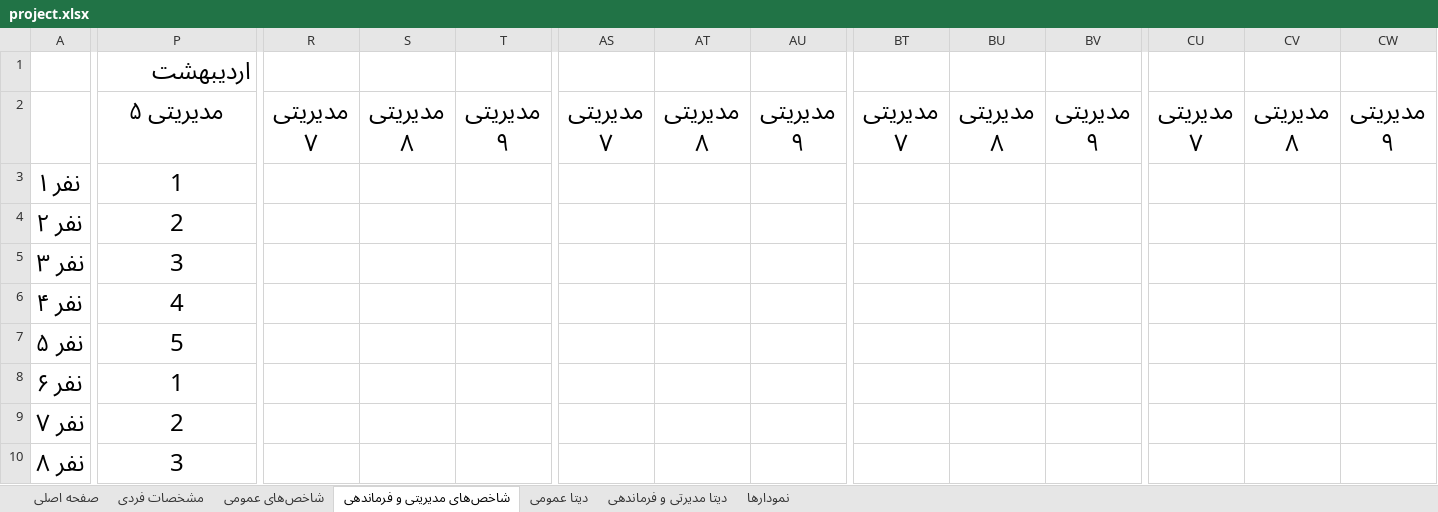
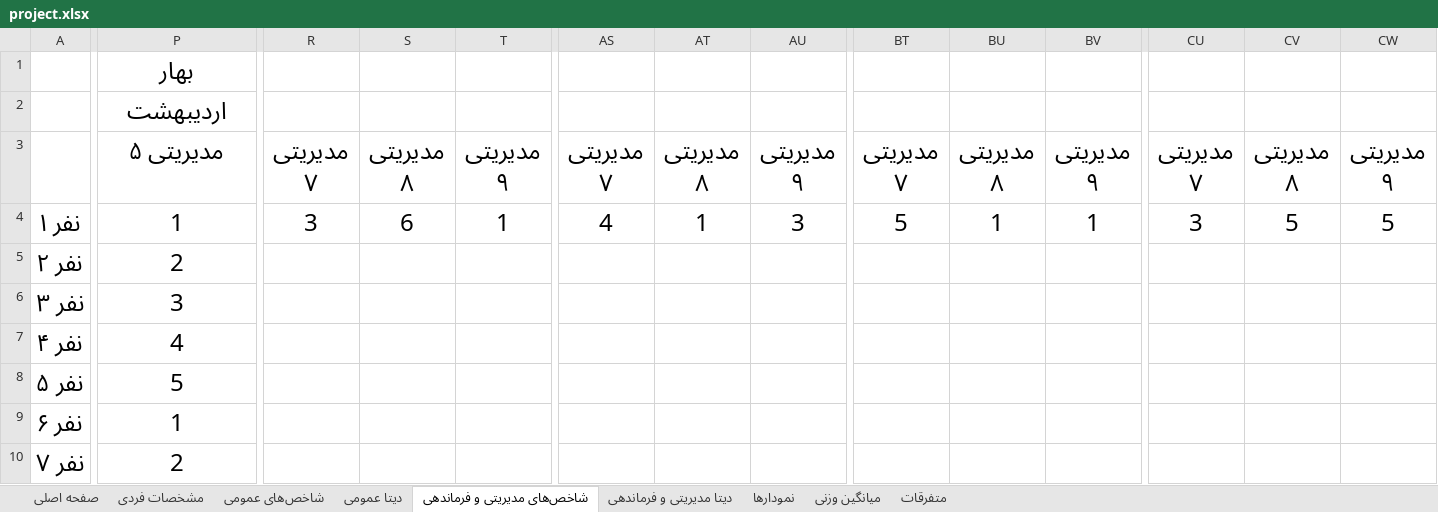
Before and after one commit to mabdolalizadeh/MangerDashboard, an Excel workbook: project.xlsx, sheet شاخص‌های مدیریتی و فرماندهی, drawn as a sheet; only a part is shown, gaps mark what is left out; the shorter side is filled out with more unchanged rows; values as stored, in another font and other column widths than the file's, no borders; addresses are those after the commit; rows hold the shown columns only; the diff covers the shown part only; the diff names each change by its address in the sheet, - before the commit and + after, or states it on an @@ line.

```diff
--- a/project.xlsx (sheet شاخص‌های مدیریتی و فرماندهی)
+++ b/project.xlsx (sheet شاخص‌های مدیریتی و فرماندهی)
-sheet tab: دیتا مدیرتی و فرماندهی
+sheet tab: دیتا مدیریتی و فرماندهی
+sheet tab: میانگین وزنی
+sheet tab: متفرقات
@@ sheet tab order changed: صفحه اصلی | مشخصات فردی | شاخص‌های عمومی | دیتا عمومی | شاخص‌های مدیریتی و فرماندهی | دیتا مدیریتی و فرماندهی | نمودارها | میانگین وزنی | متفرقات @@
+row 1:  | بهار
-P2 alignment: right
+P2 alignment: center
-R4: (empty)
+R4: 3
-S4: (empty)
+S4: 6
-T4: (empty)
+T4: 1
-AS4: (empty)
+AS4: 4
-AT4: (empty)
+AT4: 1
-AU4: (empty)
+AU4: 3
-BT4: (empty)
+BT4: 5
-BU4: (empty)
+BU4: 1
-BV4: (empty)
+BV4: 1
-CU4: (empty)
+CU4: 3
-CV4: (empty)
+CV4: 5
-CW4: (empty)
+CW4: 5
```
Also changed, not shown: cell formats elsewhere in this sheet, sheet دیتا عمومی, sheet دیتا مدیریتی و فرماندهی, sheet نمودارها, sheet شاخص‌های عمومی, sheet صفحه اصلی, formulas that keep their value, charts or pictures.
